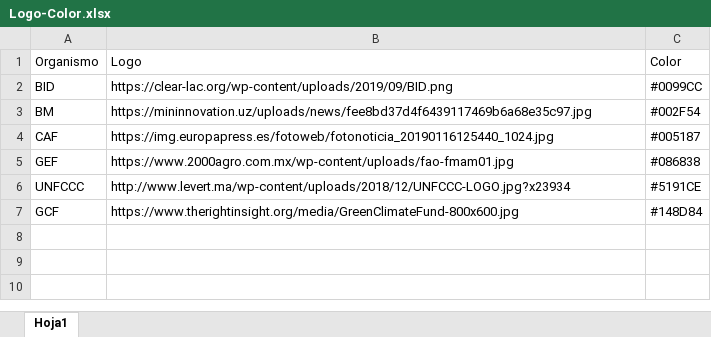
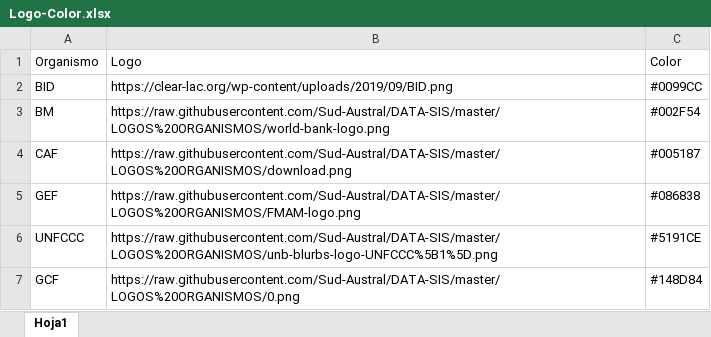
Before and after one commit to Sud-Austral/DATA-SIS, an Excel workbook: Logo-Color.xlsx, sheet Hoja1, drawn as a sheet; values as stored, in another font and other column widths than the file's, no borders; table styles not drawn; the diff names each change by its address in the sheet, - before the commit and + after, or states it on an @@ line.

Commit message:
Update Logo-Color.xlsx

```diff
--- a/Logo-Color.xlsx (sheet Hoja1)
+++ b/Logo-Color.xlsx (sheet Hoja1)
-B3: https://mininnovation.uz/uploads/news/fee8bd37d4f6439117469b6a68e35c97.jpg
+B3: https://raw.githubusercontent.com/Sud-Austral/DATA-SIS/master/LOGOS%20ORGANISMOS/world-bank-logo.png
-B4: https://img.europapress.es/fotoweb/fotonoticia_20190116125440_1024.jpg
+B4: https://raw.githubusercontent.com/Sud-Austral/DATA-SIS/master/LOGOS%20ORGANISMOS/download.png
-B5: https://www.2000agro.com.mx/wp-content/uploads/fao-fmam01.jpg
+B5: https://raw.githubusercontent.com/Sud-Austral/DATA-SIS/master/LOGOS%20ORGANISMOS/FMAM-logo.png
-B6: http://www.levert.ma/wp-content/uploads/2018/12/UNFCCC-LOGO.jpg?x23934
+B6: https://raw.githubusercontent.com/Sud-Austral/DATA-SIS/master/LOGOS%20ORGANISMOS/unb-blurbs-logo-UNFCCC%5B1%5D.png
-B7: https://www.therightinsight.org/media/GreenClimateFund-800x600.jpg
+B7: https://raw.githubusercontent.com/Sud-Austral/DATA-SIS/master/LOGOS%20ORGANISMOS/0.png
```
